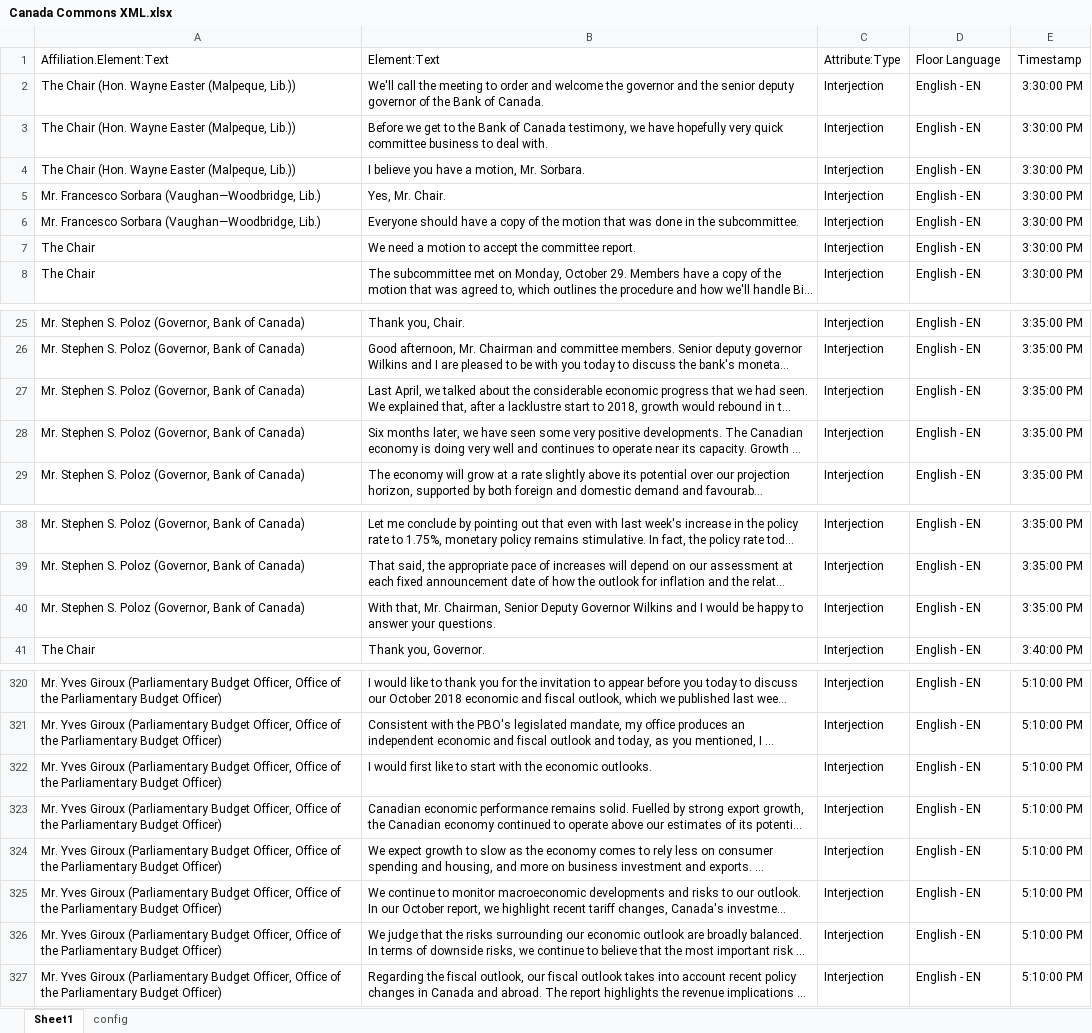
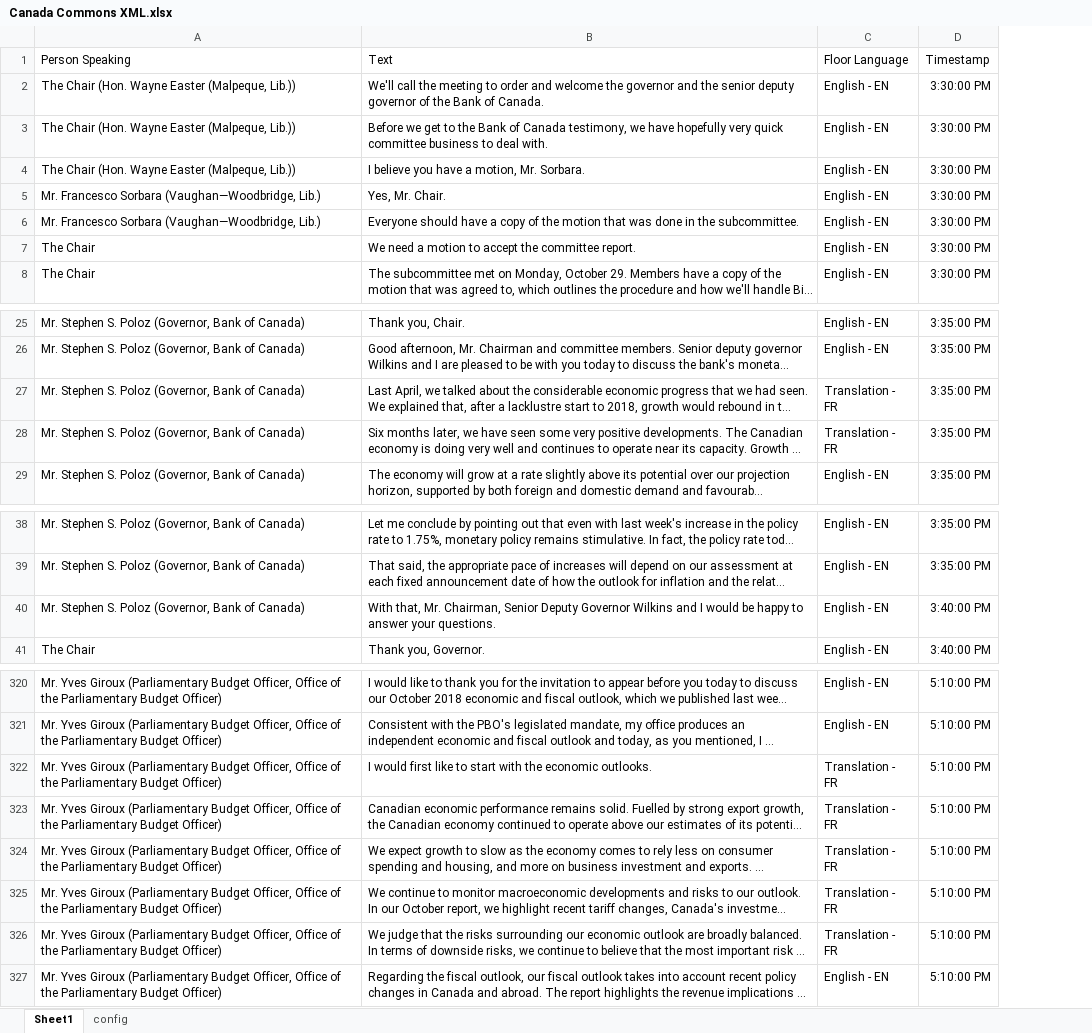
Before and after one commit to tirlibibi17/r_excel-stuff, an Excel workbook: bfhyto/Canada Commons XML.xlsx, sheet Sheet1, drawn as a sheet; only a part is shown, gaps mark what is left out; long unchanged cells end in …; values as stored, in another font and other column widths than the file's, no borders; table styles not drawn; removed rows and columns are numbered as before the commit, all else as after; the diff names each change by its address in the sheet, - before the commit and + after, or states it on an @@ line.

Commit message:
Improved performance

```diff
--- a/bfhyto/Canada Commons XML.xlsx (sheet Sheet1)
+++ b/bfhyto/Canada Commons XML.xlsx (sheet Sheet1)
-column C (Attribute:Type), rows 2-8: all Interjection; rows 25-29: all Interjection; rows 38-41: all Interjection; rows 320-327: all Interjection
-A1: Affiliation.Element:Text
+A1: Person Speaking
-B1: Element:Text
+B1: Text
-C27:C28 (Floor Language): English - EN
+C27:C28 (Floor Language): Translation - FR
-D40 (Timestamp): 3:35:00 PM
+D40 (Timestamp): 3:40:00 PM
-C322:C326 (Floor Language): English - EN
+C322:C326 (Floor Language): Translation - FR
```
